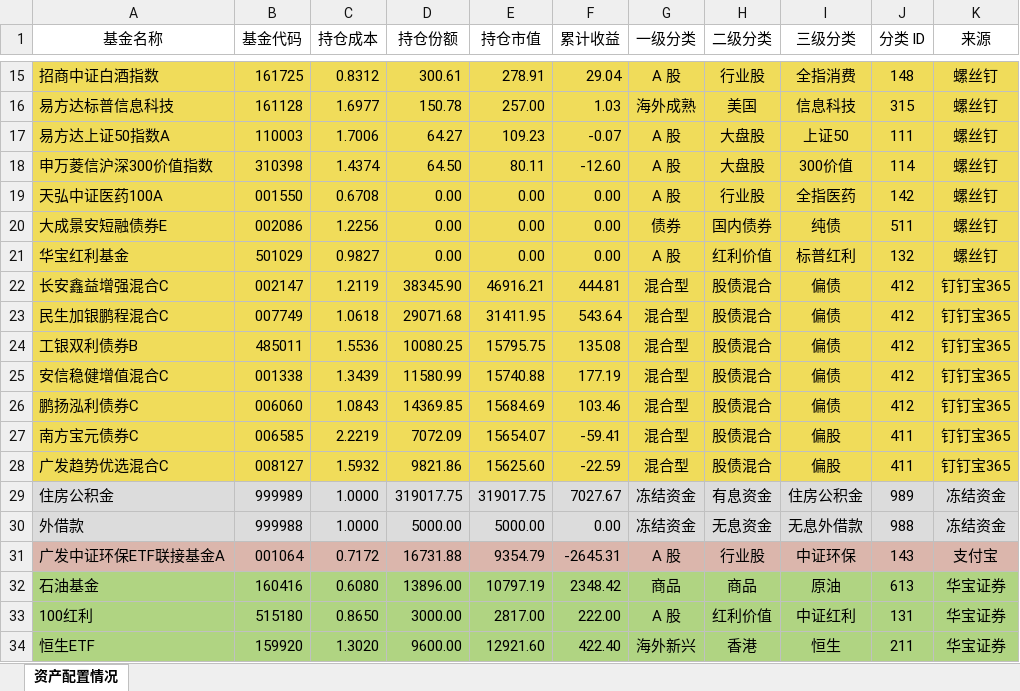
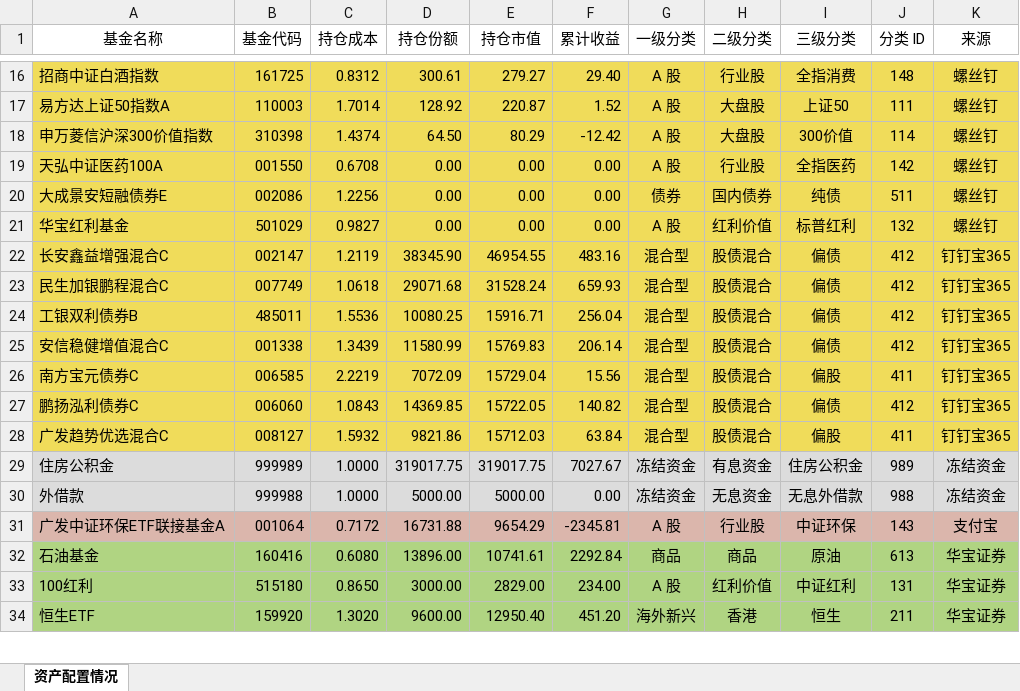
Before and after one commit to klq26/finance-data, an Excel workbook: scripts/output/202004/全家/全家整体资产配置.xlsx, sheet 资产配置情况, drawn as a sheet; only a part is shown, gaps mark what is left out; values as stored, in another font and other column widths than the file's, no borders; removed rows and columns are numbered as before the commit, all else as after; the diff covers the shown part only; the diff names each change by its address in the sheet, - before the commit and + after, or states it on an @@ line.

```diff
--- a/scripts/output/202004/全家/全家整体资产配置.xlsx (sheet 资产配置情况)
+++ b/scripts/output/202004/全家/全家整体资产配置.xlsx (sheet 资产配置情况)
-E16 (持仓市值): 278.91
+E16 (持仓市值): 279.27
-F16 (累计收益): 29.04
+F16 (累计收益): 29.40
-row 16: 易方达标普信息科技 | 161128 | 1.6977 | 150.78 | 257.00 | 1.03 | 海外成熟 | 美国 | 信息科技 | 315 | 螺丝钉
-C17 (持仓成本): 1.7006
+C17 (持仓成本): 1.7014
-D17 (持仓份额): 64.27
+D17 (持仓份额): 128.92
-E17 (持仓市值): 109.23
+E17 (持仓市值): 220.87
-F17 (累计收益): -0.07
+F17 (累计收益): 1.52
-E18 (持仓市值): 80.11
+E18 (持仓市值): 80.29
-F18 (累计收益): -12.60
+F18 (累计收益): -12.42
-E22 (持仓市值): 46916.21
+E22 (持仓市值): 46954.55
-F22 (累计收益): 444.81
+F22 (累计收益): 483.16
-E23 (持仓市值): 31411.95
+E23 (持仓市值): 31528.24
-F23 (累计收益): 543.64
+F23 (累计收益): 659.93
-E24 (持仓市值): 15795.75
+E24 (持仓市值): 15916.71
-F24 (累计收益): 135.08
+F24 (累计收益): 256.04
-E25 (持仓市值): 15740.88
+E25 (持仓市值): 15769.83
-F25 (累计收益): 177.19
+F25 (累计收益): 206.14
-row 26: 鹏扬泓利债券C | 006060 | 1.0843 | 14369.85 | 15684.69 | 103.46 | 混合型 | 股债混合 | 偏债 | 412 | 钉钉宝365
-E26 (持仓市值): 15654.07
+E26 (持仓市值): 15729.04
-F26 (累计收益): -59.41
+F26 (累计收益): 15.56
+row 27: 鹏扬泓利债券C | 006060 | 1.0843 | 14369.85 | 15722.05 | 140.82 | 混合型 | 股债混合 | 偏债 | 412 | 钉钉宝365
-E28 (持仓市值): 15625.60
+E28 (持仓市值): 15712.03
-F28 (累计收益): -22.59
+F28 (累计收益): 63.84
-E31 (持仓市值): 9354.79
+E31 (持仓市值): 9654.29
-F31 (累计收益): -2645.31
+F31 (累计收益): -2345.81
-E32 (持仓市值): 10797.19
+E32 (持仓市值): 10741.61
-F32 (累计收益): 2348.42
+F32 (累计收益): 2292.84
-E33 (持仓市值): 2817.00
+E33 (持仓市值): 2829.00
-F33 (累计收益): 222.00
+F33 (累计收益): 234.00
-E34 (持仓市值): 12921.60
+E34 (持仓市值): 12950.40
-F34 (累计收益): 422.40
+F34 (累计收益): 451.20
```
Also changed, not shown: 2 added rows, 1 removed row and 295 edited cells elsewhere in this sheet, scripts/output/202004/全家/全家整体收益估算.xlsx, 18 other files.
